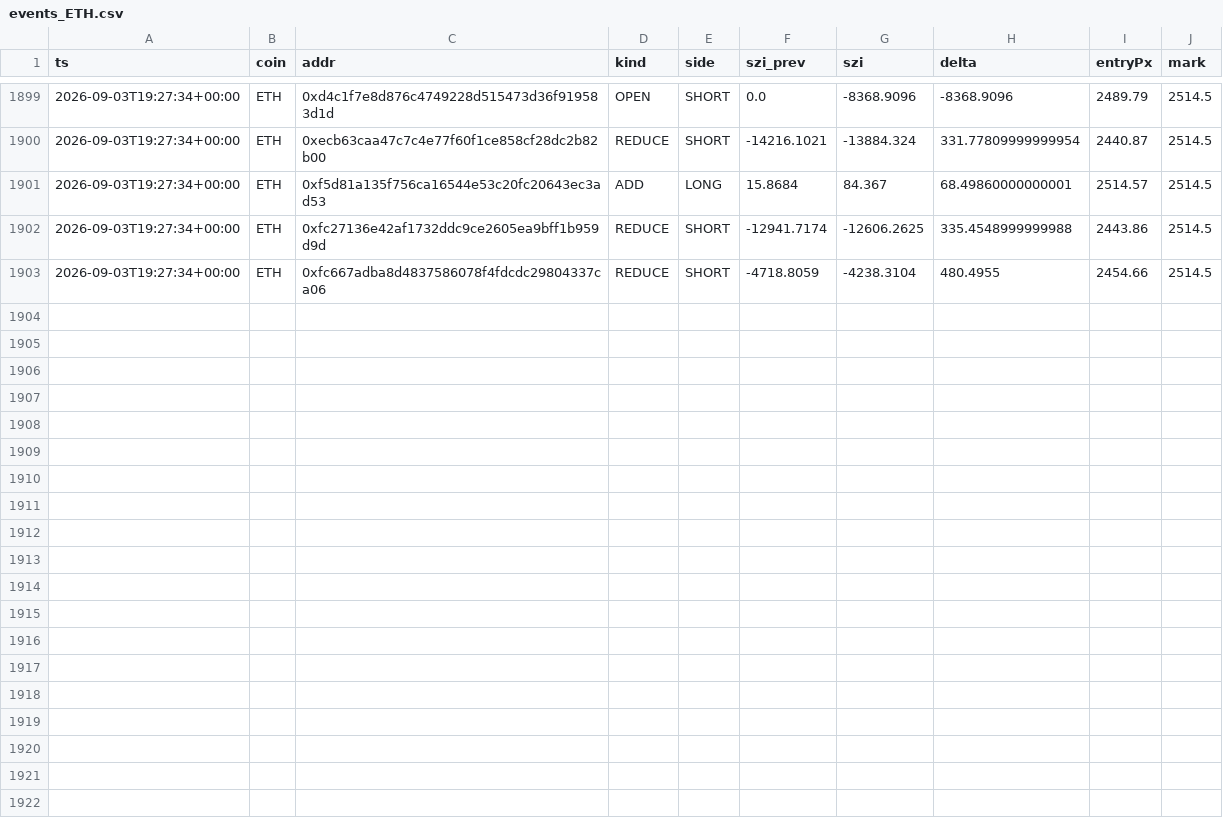
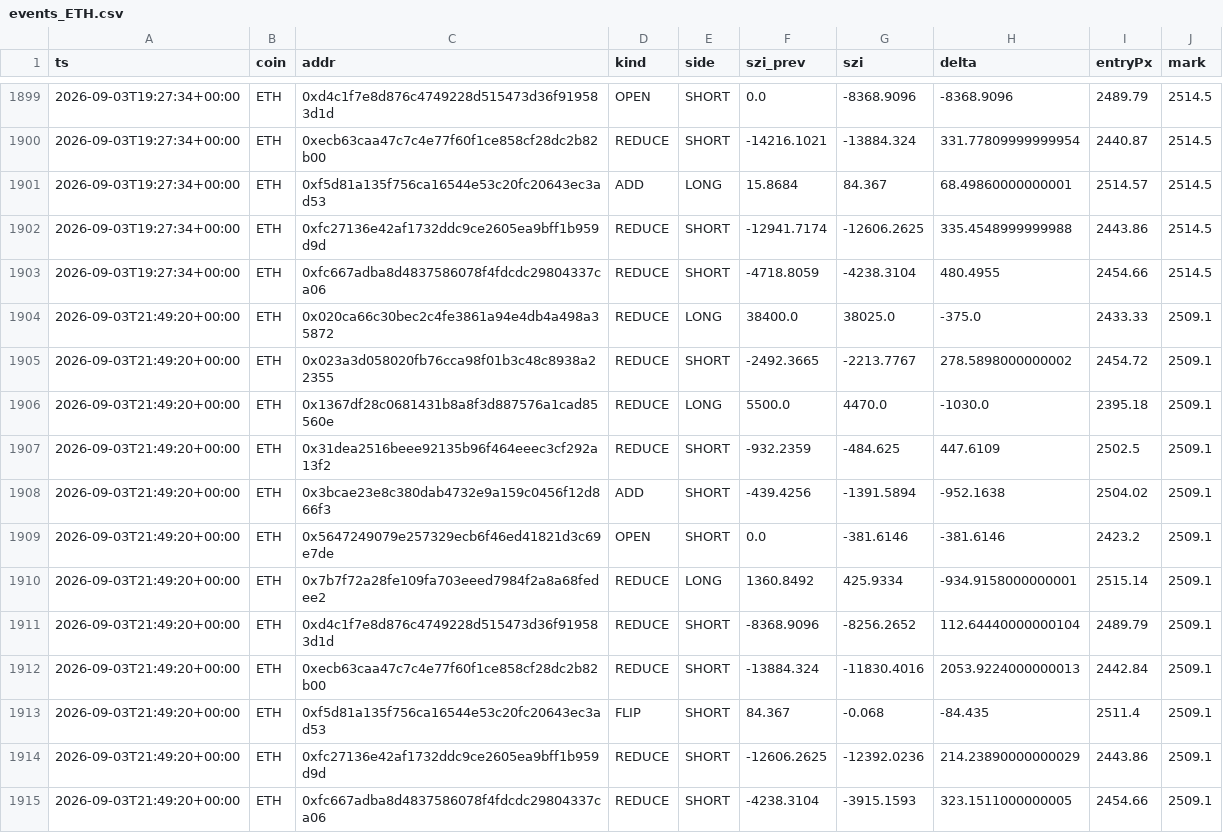
Before and after one commit to usa519831-tech/hl-whale-tracker, a CSV file: data/events_ETH.csv, drawn as a sheet; only a part is shown, gaps mark what is left out.

```diff
--- a/data/events_ETH.csv
+++ b/data/events_ETH.csv
@@ -1903 +1903,13 @@ ts,coin,addr,kind,side,szi_prev,szi,delta,entryPx,mark
 2026-09-03T19:27:34+00:00,ETH,0xfc667adba8d4837586078f4fdcdc29804337ca06,REDUCE,SHORT,-4718.8059,-4238.3104,480.4955,2454.66,2514.5
+2026-09-03T21:49:20+00:00,ETH,0x020ca66c30bec2c4fe3861a94e4db4a498a35872,REDUCE,LONG,38400.0,38025.0,-375.0,2433.33,2509.1
+2026-09-03T21:49:20+00:00,ETH,0x023a3d058020fb76cca98f01b3c48c8938a22355,REDUCE,SHORT,-2492.3665,-2213.7767,278.5898000000002,2454.72,2509.1
+2026-09-03T21:49:20+00:00,ETH,0x1367df28c0681431b8a8f3d887576a1cad85560e,REDUCE,LONG,5500.0,4470.0,-1030.0,2395.18,2509.1
+2026-09-03T21:49:20+00:00,ETH,0x31dea2516beee92135b96f464eeec3cf292a13f2,REDUCE,SHORT,-932.2359,-484.625,447.6109,2502.5,2509.1
+2026-09-03T21:49:20+00:00,ETH,0x3bcae23e8c380dab4732e9a159c0456f12d866f3,ADD,SHORT,-439.4256,-1391.5894,-952.1638,2504.02,2509.1
+2026-09-03T21:49:20+00:00,ETH,0x5647249079e257329ecb6f46ed41821d3c69e7de,OPEN,SHORT,0.0,-381.6146,-381.6146,2423.2,2509.1
+2026-09-03T21:49:20+00:00,ETH,0x7b7f72a28fe109fa703eeed7984f2a8a68fedee2,REDUCE,LONG,1360.8492,425.9334,-934.9158000000001,2515.14,2509.1
+2026-09-03T21:49:20+00:00,ETH,0xd4c1f7e8d876c4749228d515473d36f919583d1d,REDUCE,SHORT,-8368.9096,-8256.2652,112.64440000000104,2489.79,2509.1
+2026-09-03T21:49:20+00:00,ETH,0xecb63caa47c7c4e77f60f1ce858cf28dc2b82b00,REDUCE,SHORT,-13884.324,-11830.4016,2053.9224000000013,2442.84,2509.1
+2026-09-03T21:49:20+00:00,ETH,0xf5d81a135f756ca16544e53c20fc20643ec3ad53,FLIP,SHORT,84.367,-0.068,-84.435,2511.4,2509.1
+2026-09-03T21:49:20+00:00,ETH,0xfc27136e42af1732ddc9ce2605ea9bff1b959d9d,REDUCE,SHORT,-12606.2625,-12392.0236,214.23890000000029,2443.86,2509.1
+2026-09-03T21:49:20+00:00,ETH,0xfc667adba8d4837586078f4fdcdc29804337ca06,REDUCE,SHORT,-4238.3104,-3915.1593,323.1511000000005,2454.66,2509.1
```
Also changed, not shown: data/events_BTC.csv, data/events_SOL.csv, 7 other files.
